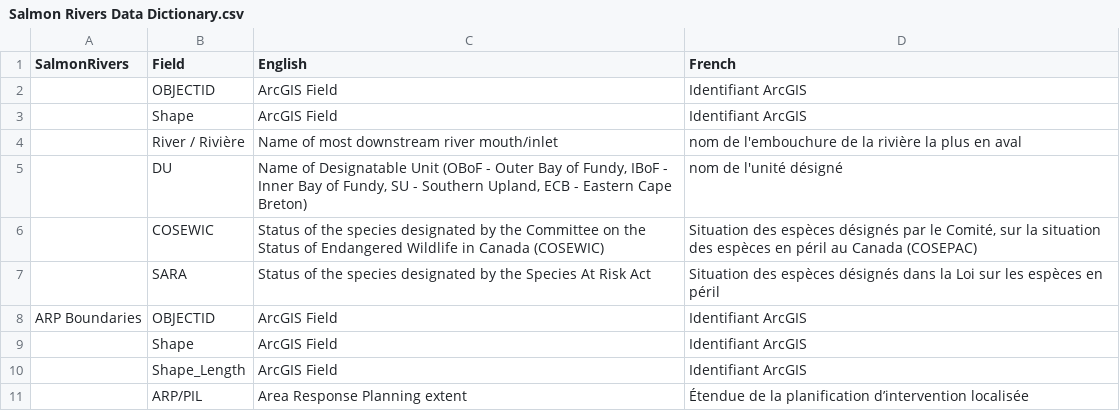
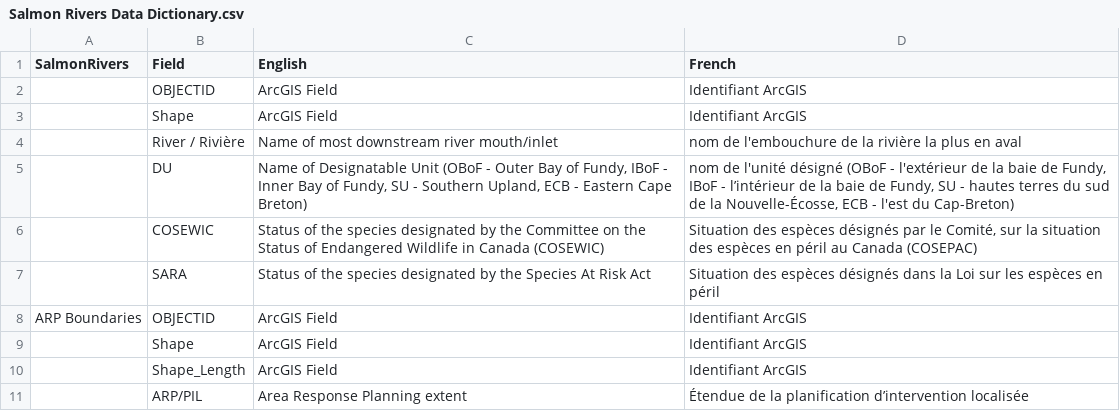
Before and after one commit to dfo-mar-odis/data-dictionary, a CSV file: SalmonRiver/Salmon Rivers Data Dictionary.csv, drawn as a sheet; the diff names each change by its address in the sheet, - before the commit and + after, or states it on an @@ line.

Commit message:
updated Salmon River Dictionary

```diff
--- a/SalmonRiver/Salmon Rivers Data Dictionary.csv
+++ b/SalmonRiver/Salmon Rivers Data Dictionary.csv
-D5 (French): …l'unité désigné
+D5 (French): …l'unité désigné (OBoF - l'extérieur de la baie de Fundy, IBoF - l’intérieur de la baie de Fundy, SU - hautes terres du sud de la Nouvelle-Écosse, ECB - l'est du Cap-Breton)
```
